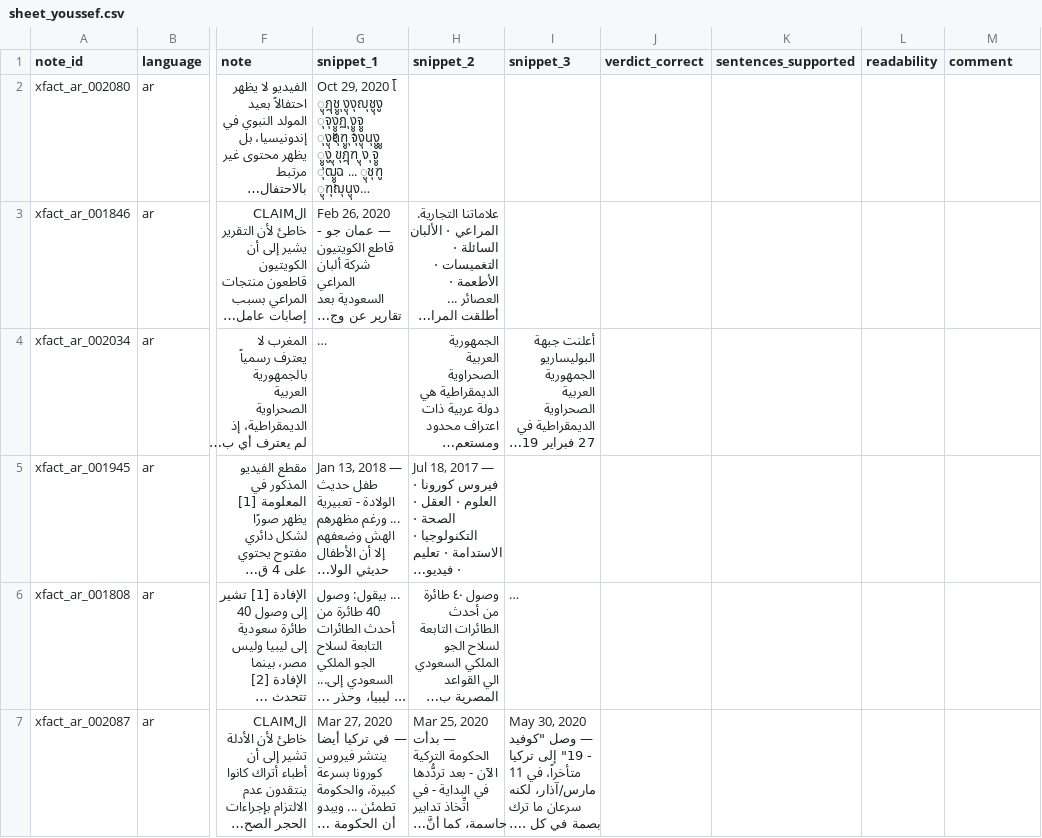
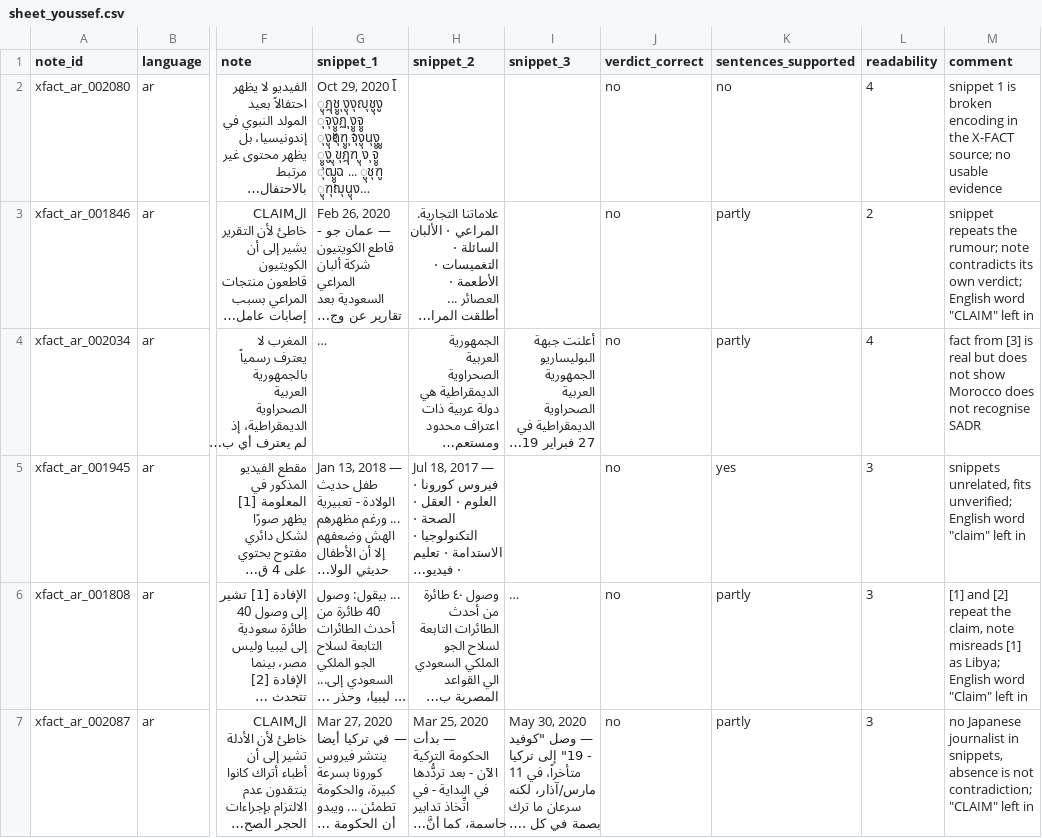
Before and after one commit to himaallu/Group-Project, a CSV file: results/T1/sheet_youssef.csv, drawn as a sheet; only a part is shown, gaps mark what is left out; long unchanged cells end in …; the diff covers the shown part only; the diff names each change by its address in the sheet, - before the commit and + after, or states it on an @@ line.

Commit message:
[T1] Arabic ratings (20 notes) and summary

```diff
--- a/results/T1/sheet_youssef.csv
+++ b/results/T1/sheet_youssef.csv
-J2:J7 (verdict_correct): (empty)
+J2:J7 (verdict_correct): no
-K2 (sentences_supported): (empty)
+K2 (sentences_supported): no
-L2 (readability): (empty)
+L2 (readability): 4
-M2 (comment): (empty)
+M2 (comment): snippet 1 is broken encoding in the X-FACT source; no usable evidence
-K3:K4 (sentences_supported): (empty)
+K3:K4 (sentences_supported): partly
-L3 (readability): (empty)
+L3 (readability): 2
-M3 (comment): (empty)
+M3 (comment): snippet repeats the rumour; note contradicts its own verdict; English word "CLAIM" left in
-L4 (readability): (empty)
+L4 (readability): 4
-M4 (comment): (empty)
+M4 (comment): fact from [3] is real but does not show Morocco does not recognise SADR
-K5 (sentences_supported): (empty)
+K5 (sentences_supported): yes
-L5:L7 (readability): (empty)
+L5:L7 (readability): 3
-M5 (comment): (empty)
+M5 (comment): snippets unrelated, fits unverified; English word "claim" left in
-K6:K7 (sentences_supported): (empty)
+K6:K7 (sentences_supported): partly
-M6 (comment): (empty)
+M6 (comment): [1] and [2] repeat the claim, note misreads [1] as Libya; English word "Claim" left in
-M7 (comment): (empty)
+M7 (comment): no Japanese journalist in snippets, absence is not contradiction; "CLAIM" left in
```
Also changed, not shown: 56 edited cells elsewhere in this file, 4 other files.
